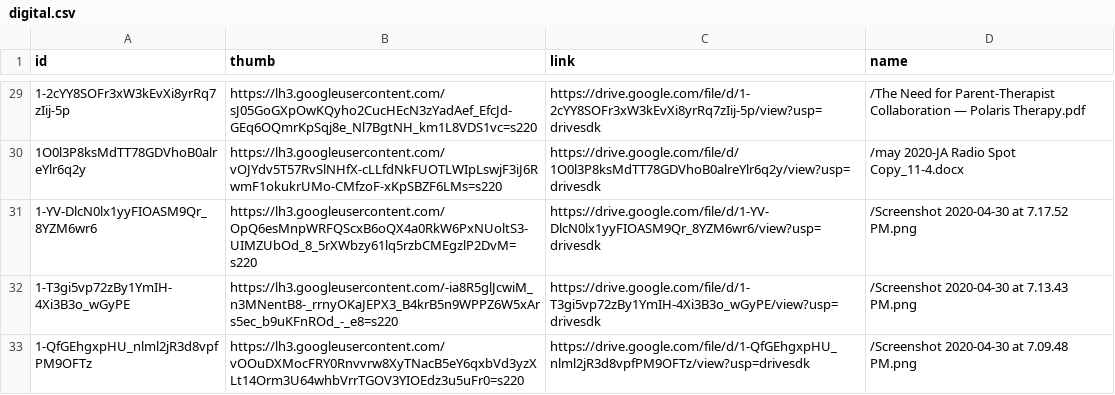
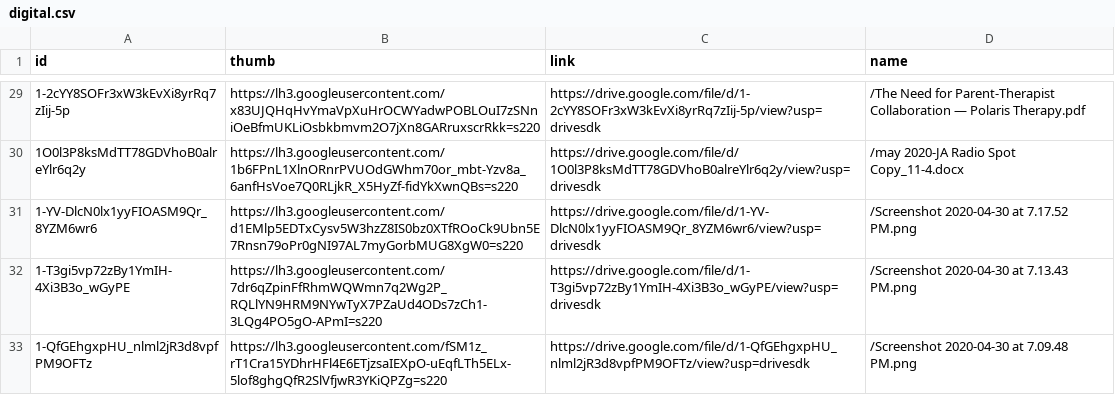
Before and after one commit to slcochard/stephaniecochard.com, a CSV file: _data/drive/digital.csv, drawn as a sheet; only a part is shown, gaps mark what is left out; the diff covers the shown part only.

```diff
--- a/_data/drive/digital.csv
+++ b/_data/drive/digital.csv
@@ -29,5 +29,5 @@ id,thumb,link,name
-1-2cYY8SOFr3xW3kEvXi8yrRq7zIij-5p,https://lh3.googleusercontent.com/sJ05GoGXpOwKQyho2CucHEcN3zYadAef_EfcJd-GEq6OQmrKpSqj8e_Nl7BgtNH_km1L8VDS1vc=s220,https://drive.google.com/file/d/1-2cYY8SOFr3xW3kEvXi8yrRq7zIij-5p/view?usp=drivesdk,/The Need for Parent-Therapist Collaboration — Polaris Therapy.pdf
-1O0l3P8ksMdTT78GDVhoB0alreYlr6q2y,https://lh3.googleusercontent.com/vOJYdv5T57RvSlNHfX-cLLfdNkFUOTLWIpLswjF3iJ6RwmF1okukrUMo-CMfzoF-xKpSBZF6LMs=s220,https://drive.google.com/file/d/1O0l3P8ksMdTT78GDVhoB0alreYlr6q2y/view?usp=drivesdk,/may 2020-JA Radio Spot Copy_11-4.docx
-1-YV-DlcN0lx1yyFIOASM9Qr_8YZM6wr6,https://lh3.googleusercontent.com/OpQ6esMnpWRFQScxB6oQX4a0RkW6PxNUoltS3-UIMZUbOd_8_5rXWbzy61lq5rzbCMEgzlP2DvM=s220,https://drive.google.com/file/d/1-YV-DlcN0lx1yyFIOASM9Qr_8YZM6wr6/view?usp=drivesdk,/Screenshot 2020-04-30 at 7.17.52 PM.png
-1-T3gi5vp72zBy1YmIH-4Xi3B3o_wGyPE,https://lh3.googleusercontent.com/-ia8R5glJcwiM_n3MNentB8-_rrnyOKaJEPX3_B4krB5n9WPPZ6W5xArs5ec_b9uKFnROd_-_e8=s220,https://drive.google.com/file/d/1-T3gi5vp72zBy1YmIH-4Xi3B3o_wGyPE/view?usp=drivesdk,/Screenshot 2020-04-30 at 7.13.43 PM.png
-1-QfGEhgxpHU_nlml2jR3d8vpfPM9OFTz,https://lh3.googleusercontent.com/vOOuDXMocFRY0Rnvvrw8XyTNacB5eY6qxbVd3yzXLt14Orm3U64whbVrrTGOV3YIOEdz3u5uFr0=s220,https://drive.google.com/file/d/1-QfGEhgxpHU_nlml2jR3d8vpfPM9OFTz/view?usp=drivesdk,/Screenshot 2020-04-30 at 7.09.48 PM.png
+1-2cYY8SOFr3xW3kEvXi8yrRq7zIij-5p,https://lh3.googleusercontent.com/x83UJQHqHvYmaVpXuHrOCWYadwPOBLOuI7zSNniOeBfmUKLiOsbkbmvm2O7jXn8GARruxscrRkk=s220,https://drive.google.com/file/d/1-2cYY8SOFr3xW3kEvXi8yrRq7zIij-5p/view?usp=drivesdk,/The Need for Parent-Therapist Collaboration — Polaris Therapy.pdf
+1O0l3P8ksMdTT78GDVhoB0alreYlr6q2y,https://lh3.googleusercontent.com/1b6FPnL1XlnORnrPVUOdGWhm70or_mbt-Yzv8a_6anfHsVoe7Q0RLjkR_X5HyZf-fidYkXwnQBs=s220,https://drive.google.com/file/d/1O0l3P8ksMdTT78GDVhoB0alreYlr6q2y/view?usp=drivesdk,/may 2020-JA Radio Spot Copy_11-4.docx
+1-YV-DlcN0lx1yyFIOASM9Qr_8YZM6wr6,https://lh3.googleusercontent.com/d1EMlp5EDTxCysv5W3hzZ8IS0bz0XTfROoCk9Ubn5E7Rnsn79oPr0gNI97AL7myGorbMUG8XgW0=s220,https://drive.google.com/file/d/1-YV-DlcN0lx1yyFIOASM9Qr_8YZM6wr6/view?usp=drivesdk,/Screenshot 2020-04-30 at 7.17.52 PM.png
+1-T3gi5vp72zBy1YmIH-4Xi3B3o_wGyPE,https://lh3.googleusercontent.com/7dr6qZpinFfRhmWQWmn7q2Wg2P_RQLlYN9HRM9NYwTyX7PZaUd4ODs7zCh1-3LQg4PO5gO-APmI=s220,https://drive.google.com/file/d/1-T3gi5vp72zBy1YmIH-4Xi3B3o_wGyPE/view?usp=drivesdk,/Screenshot 2020-04-30 at 7.13.43 PM.png
+1-QfGEhgxpHU_nlml2jR3d8vpfPM9OFTz,https://lh3.googleusercontent.com/fSM1z_rT1Cra15YDhrHFl4E6ETjzsaIEXpO-uEqfLTh5ELx-5lof8ghgQfR2SlVfjwR3YKiQPZg=s220,https://drive.google.com/file/d/1-QfGEhgxpHU_nlml2jR3d8vpfPM9OFTz/view?usp=drivesdk,/Screenshot 2020-04-30 at 7.09.48 PM.png
```
Also changed, not shown: 25 edited cells elsewhere in this file, _data/drive/print.csv, _data/drive/storytelling.csv.
